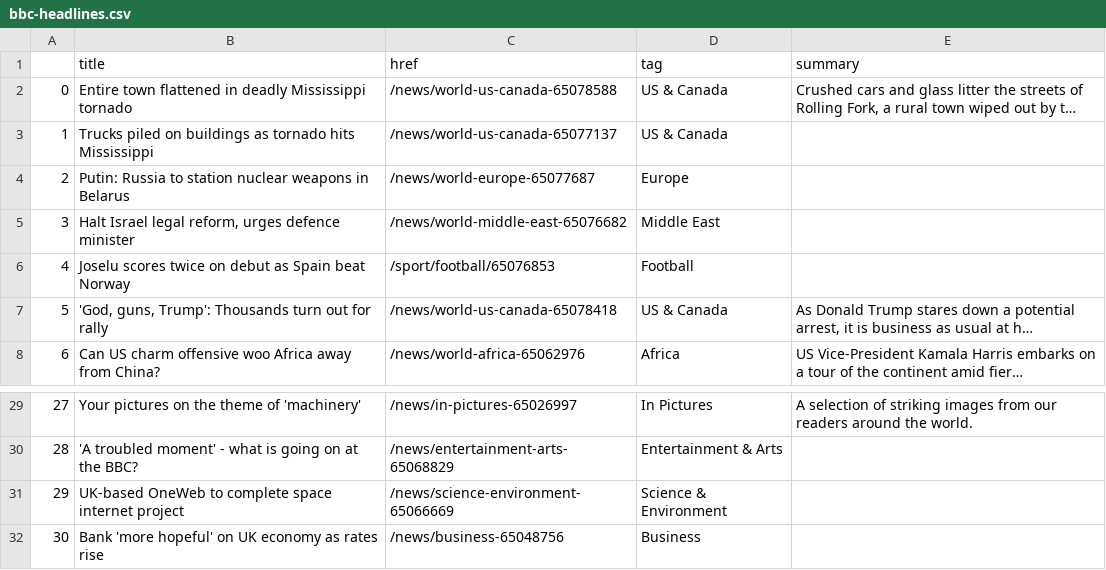
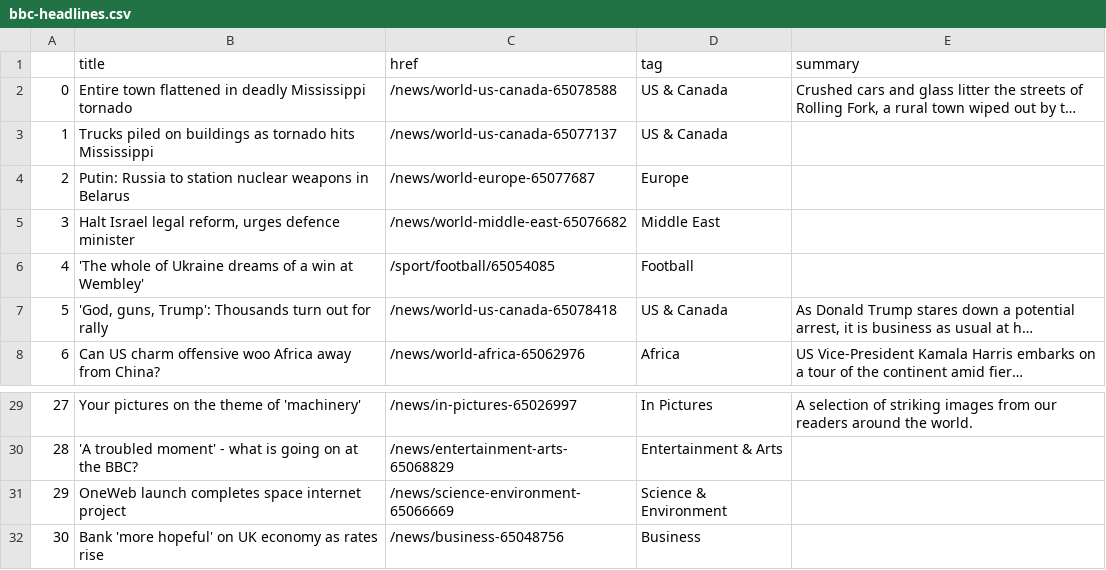
Before and after one commit to jjs021/auto_scraper, a CSV file: bbc-headlines.csv, drawn as a sheet; only a part is shown, gaps mark what is left out; long unchanged cells end in …; the diff names each change by its address in the sheet, - before the commit and + after, or states it on an @@ line.

```diff
--- a/bbc-headlines.csv
+++ b/bbc-headlines.csv
-B6 (title): Joselu scores twice on debut as Spain beat Norway
+B6 (title): 'The whole of Ukraine dreams of a win at Wembley'
-C6 (href): /sport/football/65076853
+C6 (href): /sport/football/65054085
-B31 (title): UK-based OneWeb to complete space internet…
+B31 (title): OneWeb launch completes space internet…
```
